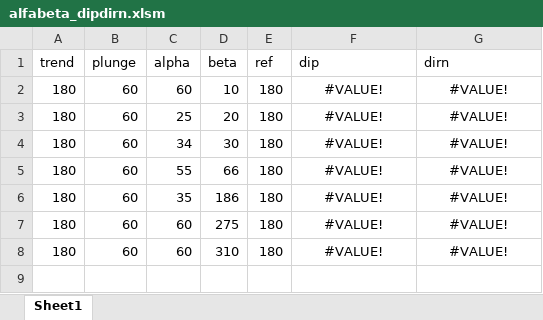
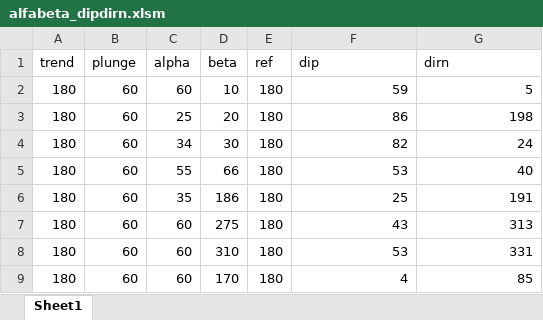
Before and after one commit to petercep/warp_milestone_repo, an Excel workbook: excel_files/alfabeta_dipdirn.xlsm, sheet Sheet1, drawn as a sheet; values as stored, in another font and other column widths than the file's, no borders; the diff names each change by its address in the sheet, - before the commit and + after, or states it on an @@ line.

```diff
--- a/excel_files/alfabeta_dipdirn.xlsm (sheet Sheet1)
+++ b/excel_files/alfabeta_dipdirn.xlsm (sheet Sheet1)
-F2 (dip): #VALUE!
+F2 (dip): 59
-F2:G8 alignment: center
+F2:G8 alignment: right
-G2 (dirn): #VALUE!
+G2 (dirn): 5
-F3 (dip): #VALUE!
+F3 (dip): 86
-G3 (dirn): #VALUE!
+G3 (dirn): 198
-F4 (dip): #VALUE!
+F4 (dip): 82
-G4 (dirn): #VALUE!
+G4 (dirn): 24
-F5 (dip): #VALUE!
+F5 (dip): 53
-G5 (dirn): #VALUE!
+G5 (dirn): 40
-F6 (dip): #VALUE!
+F6 (dip): 25
-G6 (dirn): #VALUE!
+G6 (dirn): 191
-F7 (dip): #VALUE!
+F7 (dip): 43
-G7 (dirn): #VALUE!
+G7 (dirn): 313
-F8 (dip): #VALUE!
+F8 (dip): 53
-G8 (dirn): #VALUE!
+G8 (dirn): 331
+row 9: 180 | 60 | 60 | 170 | 180 | 4 | 85
```
Also changed, not shown: 15 other files.
